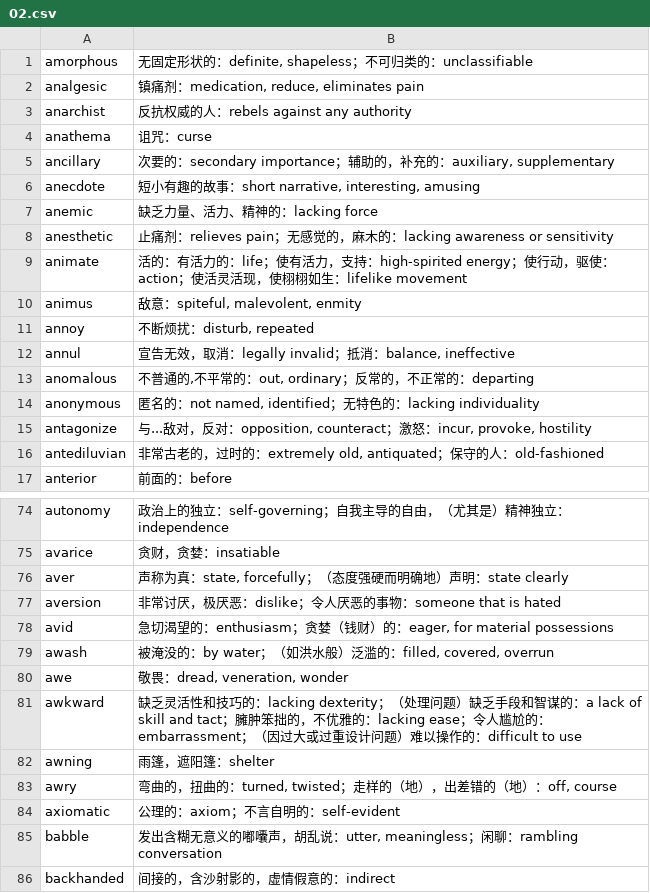
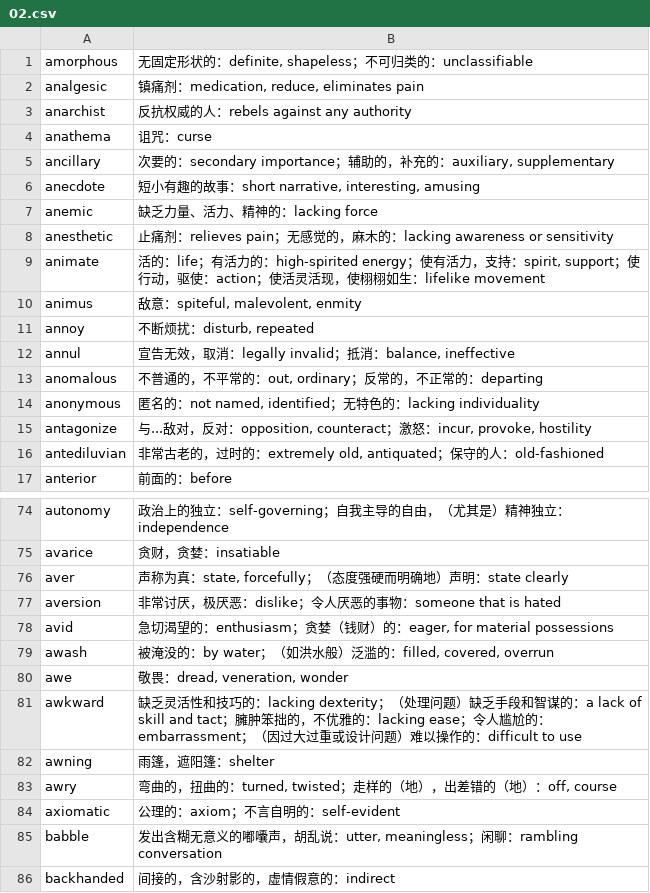
Before and after one commit to fossilet/yaoniming3k, a CSV file: 02.csv, drawn as a sheet; only a part is shown, gaps mark what is left out.

```diff
--- a/02.csv
+++ b/02.csv
@@ -8,3 +8,3 @@ anemic	缺乏力量、活力、精神的：lacking force
 anesthetic	止痛剂：relieves pain；无感觉的，麻木的：lacking awareness or sensitivity
-animate	活的：有活力的：life；使有活力，支持：high-spirited energy；使行动，驱使：action；使活灵活现，使栩栩如生：lifelike movement
+animate	活的：life；有活力的：high-spirited energy；使有活力，支持：spirit, support；使行动，驱使：action；使活灵活现，使栩栩如生：lifelike movement
 animus	敌意：spiteful, malevolent, enmity
@@ -12,3 +12,3 @@ annoy	不断烦扰：disturb, repeated
 annul	宣告无效，取消：legally invalid；抵消：balance, ineffective
-anomalous	不普通的,不平常的：out, ordinary；反常的，不正常的：departing
+anomalous	不普通的，不平常的：out, ordinary；反常的，不正常的：departing
 anonymous	匿名的：not named, identified；无特色的：lacking individuality
@@ -80,3 +80,3 @@ awash	被淹没的：by water；（如洪水般）泛滥的：filled, covered, o
 awe	敬畏：dread, veneration, wonder
-awkward	缺乏灵活性和技巧的：lacking dexterity；（处理问题）缺乏手段和智谋的：a lack of skill and tact；臃肿笨拙的，不优雅的：lacking ease；令人尴尬的：embarrassment；（因过大或过重设计问题）难以操作的：difficult to use
+awkward	缺乏灵活性和技巧的：lacking dexterity；（处理问题）缺乏手段和智谋的：a lack of skill and tact；臃肿笨拙的，不优雅的：lacking ease；令人尴尬的：embarrassment；（因过大过重或设计问题）难以操作的：difficult to use
 awning	雨篷，遮阳篷：shelter
```
Also changed, not shown: 03.csv, 04.csv.
